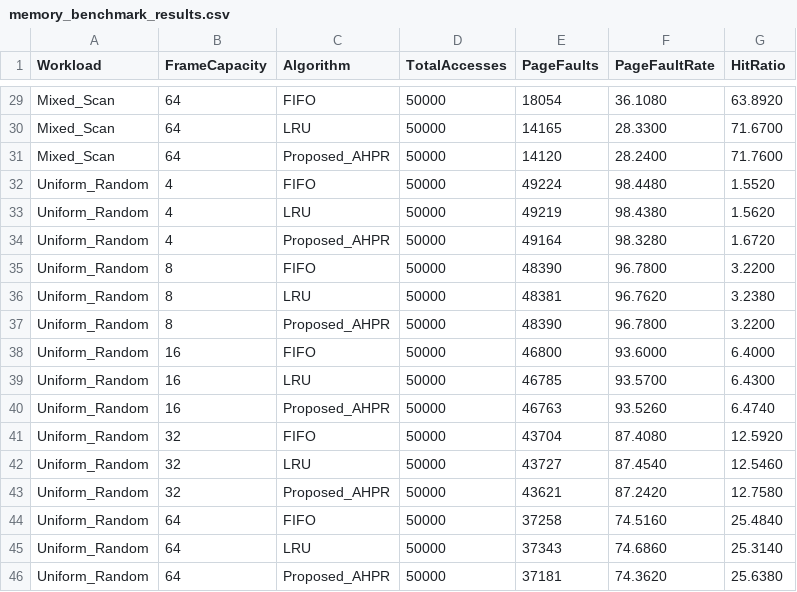
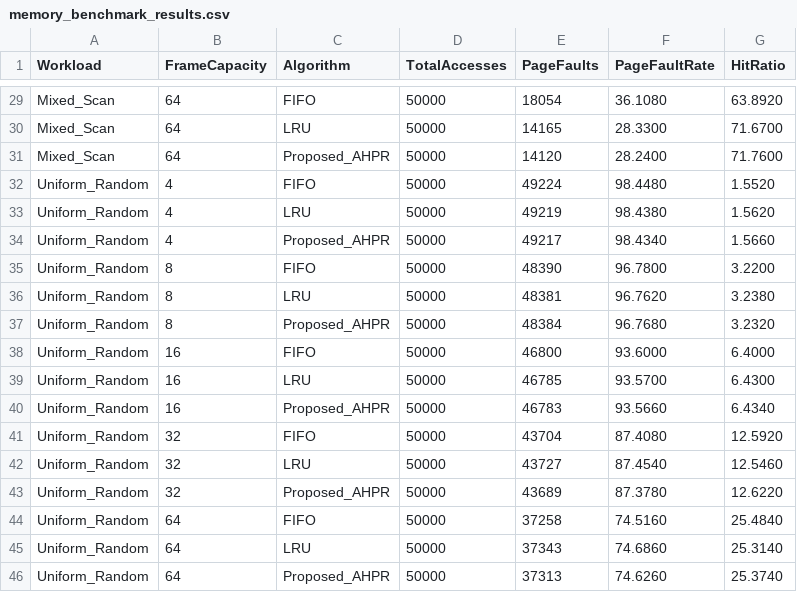
Before and after one commit to srimona/adaptive-hybrid-page-replacement, a CSV file: memory_benchmark_results.csv, drawn as a sheet; only a part is shown, gaps mark what is left out; the diff covers the shown part only.

```diff
--- a/memory_benchmark_results.csv
+++ b/memory_benchmark_results.csv
@@ -33,14 +33,14 @@ Uniform_Random,4,FIFO,50000,49224,98.4480,1.5520
 Uniform_Random,4,LRU,50000,49219,98.4380,1.5620
-Uniform_Random,4,Proposed_AHPR,50000,49164,98.3280,1.6720
+Uniform_Random,4,Proposed_AHPR,50000,49217,98.4340,1.5660
 Uniform_Random,8,FIFO,50000,48390,96.7800,3.2200
 Uniform_Random,8,LRU,50000,48381,96.7620,3.2380
-Uniform_Random,8,Proposed_AHPR,50000,48390,96.7800,3.2200
+Uniform_Random,8,Proposed_AHPR,50000,48384,96.7680,3.2320
 Uniform_Random,16,FIFO,50000,46800,93.6000,6.4000
 Uniform_Random,16,LRU,50000,46785,93.5700,6.4300
-Uniform_Random,16,Proposed_AHPR,50000,46763,93.5260,6.4740
+Uniform_Random,16,Proposed_AHPR,50000,46783,93.5660,6.4340
 Uniform_Random,32,FIFO,50000,43704,87.4080,12.5920
 Uniform_Random,32,LRU,50000,43727,87.4540,12.5460
-Uniform_Random,32,Proposed_AHPR,50000,43621,87.2420,12.7580
+Uniform_Random,32,Proposed_AHPR,50000,43689,87.3780,12.6220
 Uniform_Random,64,FIFO,50000,37258,74.5160,25.4840
 Uniform_Random,64,LRU,50000,37343,74.6860,25.3140
-Uniform_Random,64,Proposed_AHPR,50000,37181,74.3620,25.6380
+Uniform_Random,64,Proposed_AHPR,50000,37313,74.6260,25.3740
```
Also changed, not shown: 27 edited cells elsewhere in this file, 2 other files.
